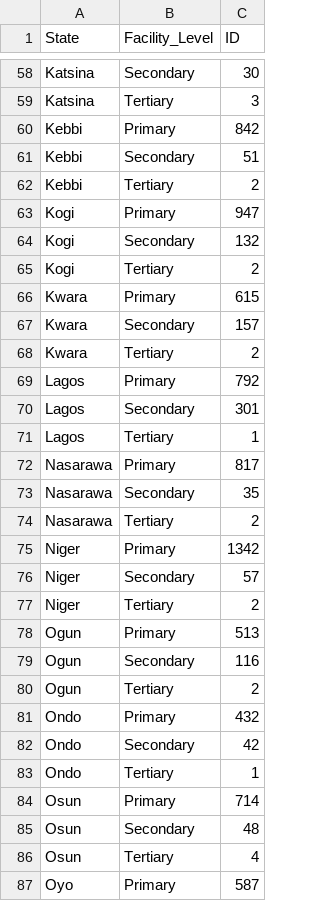
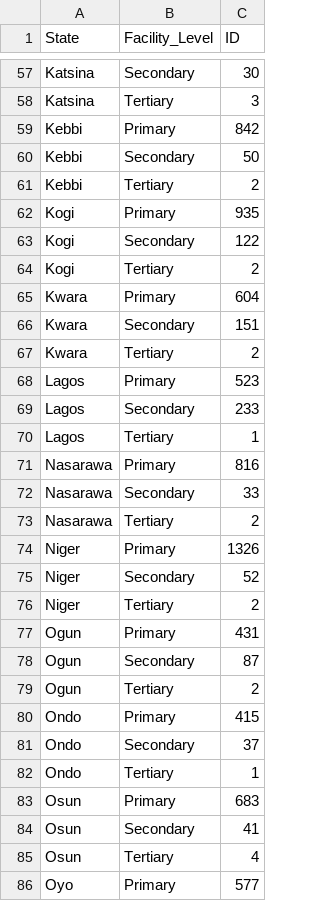
Before and after one commit to Sachimugu/Healthcare-dasboard, a CSV file: assets/Facility_Level.csv, drawn as a sheet; only a part is shown, gaps mark what is left out; the diff covers the shown part only.

```diff
--- a/assets/Facility_Level.csv
+++ b/assets/Facility_Level.csv
@@ -60,28 +59,28 @@ Katsina,Tertiary,3
 Kebbi,Primary,842
-Kebbi,Secondary,51
+Kebbi,Secondary,50
 Kebbi,Tertiary,2
-Kogi,Primary,947
-Kogi,Secondary,132
+Kogi,Primary,935
+Kogi,Secondary,122
 Kogi,Tertiary,2
-Kwara,Primary,615
-Kwara,Secondary,157
+Kwara,Primary,604
+Kwara,Secondary,151
 Kwara,Tertiary,2
-Lagos,Primary,792
-Lagos,Secondary,301
+Lagos,Primary,523
+Lagos,Secondary,233
 Lagos,Tertiary,1
-Nasarawa,Primary,817
-Nasarawa,Secondary,35
+Nasarawa,Primary,816
+Nasarawa,Secondary,33
 Nasarawa,Tertiary,2
-Niger,Primary,1342
-Niger,Secondary,57
+Niger,Primary,1326
+Niger,Secondary,52
 Niger,Tertiary,2
-Ogun,Primary,513
-Ogun,Secondary,116
+Ogun,Primary,431
+Ogun,Secondary,87
 Ogun,Tertiary,2
-Ondo,Primary,432
-Ondo,Secondary,42
+Ondo,Primary,415
+Ondo,Secondary,37
 Ondo,Tertiary,1
-Osun,Primary,714
-Osun,Secondary,48
+Osun,Primary,683
+Osun,Secondary,41
 Osun,Tertiary,4
-Oyo,Primary,587
+Oyo,Primary,577
```
Also changed, not shown: 1 removed row and 49 edited cells elsewhere in this file, assets/Ownership.csv, 19 other files.
